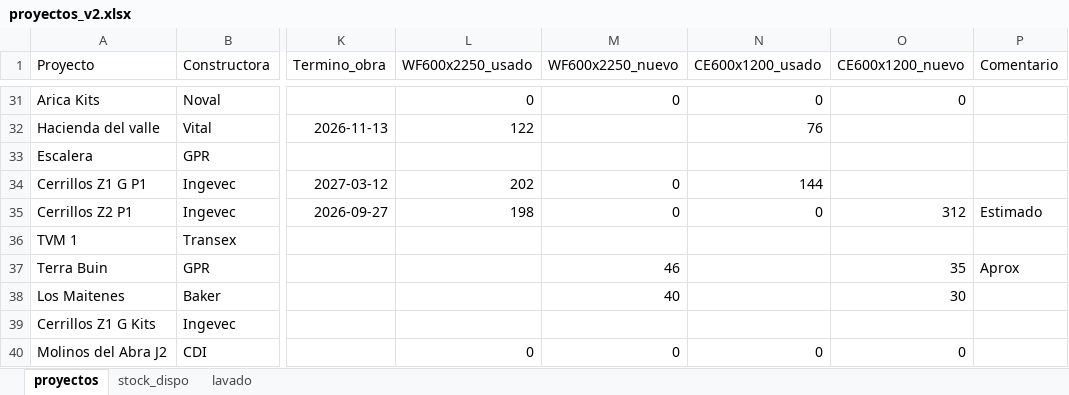
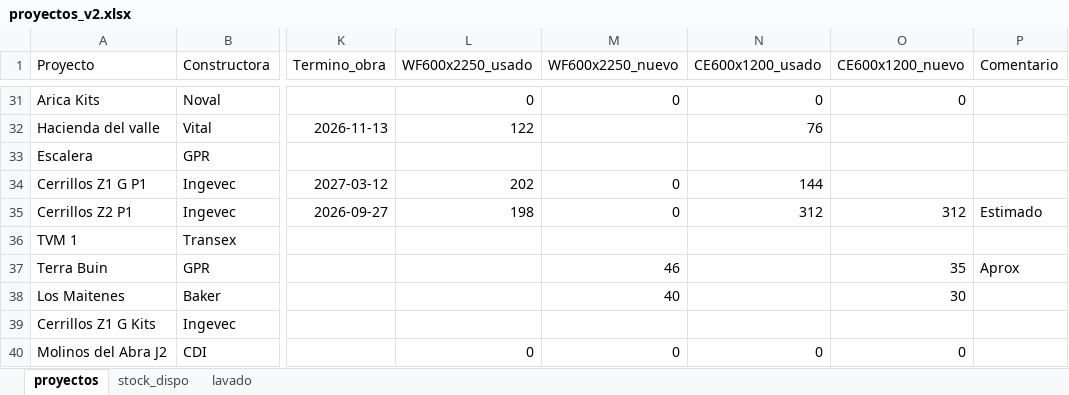
Before and after one commit to c-izquierdo/Produccion, an Excel workbook: proyectos_v2.xlsx, sheet proyectos, drawn as a sheet; only a part is shown, gaps mark what is left out; values as stored, in another font and other column widths than the file's, no borders; the diff names each change by its address in the sheet, - before the commit and + after, or states it on an @@ line.

Commit message:
Actualización de datos desde Streamlit

```diff
--- a/proyectos_v2.xlsx (sheet proyectos)
+++ b/proyectos_v2.xlsx (sheet proyectos)
-N35 (CE600x1200_usado): 0
+N35 (CE600x1200_usado): 312
```
